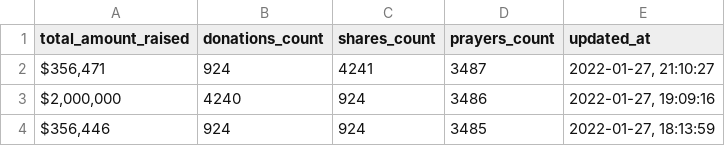
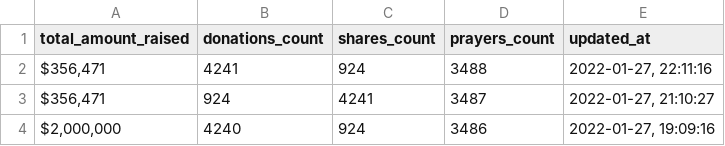
Before and after one commit to Egarok/SaveInfoWarsScraper, a CSV file: data/saveinfowars-stats.csv, drawn as a sheet; only a part is shown; the shorter side is filled out with more unchanged rows; the diff names each change by its address in the sheet, - before the commit and + after, or states it on an @@ line.

Commit message:
Latest SaveInfoWars stats data: Thu Jan 27 22:11:16 UTC 2022

```diff
--- a/data/saveinfowars-stats.csv
+++ b/data/saveinfowars-stats.csv
+row 2: $356,471 | 4241 | 924 | 3488 | 2022-01-27, 22:11:16
```
